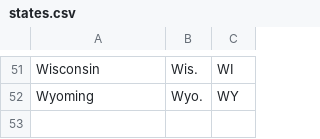
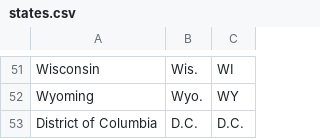
Before and after one commit to vinnief/Covid, a CSV file: states.csv, drawn as a sheet; only a part is shown, gaps mark what is left out; the diff names each change by its address in the sheet, - before the commit and + after, or states it on an @@ line.

```diff
--- a/states.csv
+++ b/states.csv
+row 53: District of Columbia | D.C. | D.C.
```
Also changed, not shown: 26 other files.
